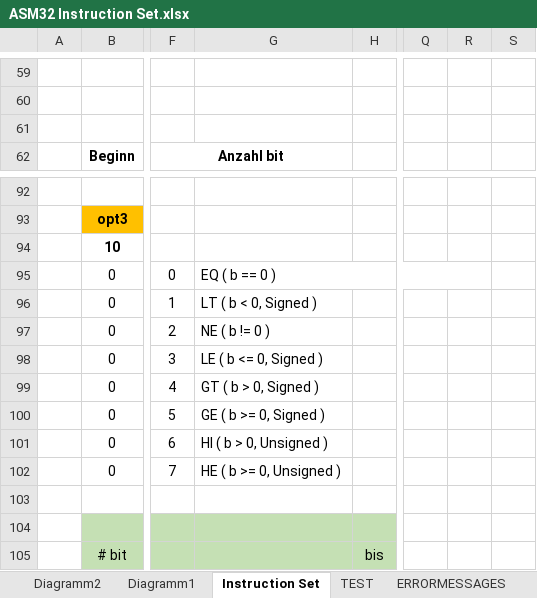
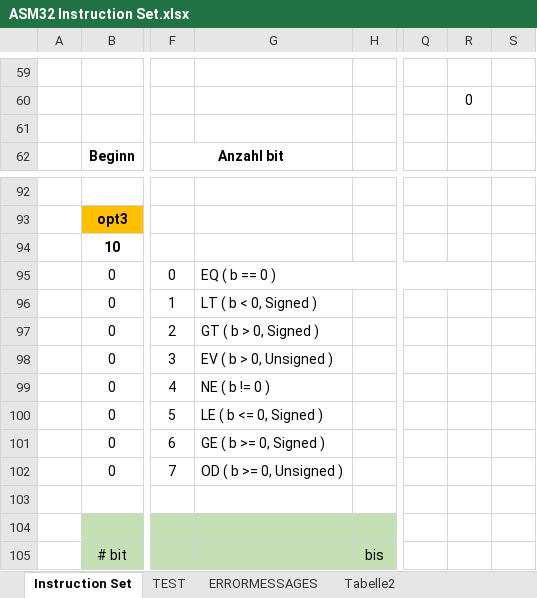
Before and after one commit to wesch/ASM32, an Excel workbook: ASM32-Documentation/ASM32 Instruction Set.xlsx, sheet Instruction Set, drawn as a sheet; only a part is shown, gaps mark what is left out; values as stored, in another font and other column widths than the file's, no borders; the diff covers the shown part only; the diff names each change by its address in the sheet, - before the commit and + after, or states it on an @@ line.

```diff
--- a/ASM32-Documentation/ASM32 Instruction Set.xlsx (sheet Instruction Set)
+++ b/ASM32-Documentation/ASM32 Instruction Set.xlsx (sheet Instruction Set)
-sheet tab: Diagramm2
-sheet tab: Diagramm1
-R60: (empty)
+R60: 0
-G97: NE ( b != 0 )
+G97: GT ( b > 0, Signed )
-G98: LE ( b <= 0, Signed )
+G98: EV ( b > 0, Unsigned )
-G99: GT ( b > 0, Signed )
+G99: NE ( b != 0 )
-G100: GE ( b >= 0, Signed )
+G100: LE ( b <= 0, Signed )
-G101: HI ( b > 0, Unsigned )
+G101: GE ( b >= 0, Signed )
-G102: HE ( b >= 0, Unsigned )
+G102: OD ( b >= 0, Unsigned )
```
Also changed, not shown: 1 added row, 24 removed rows, 23 hidden or unhidden rows, 18 edited cells and merged cells elsewhere in this sheet, sheet TEST, sheet Tabelle2, other sheet tabs, hidden cells, charts or pictures, 5 other files.
